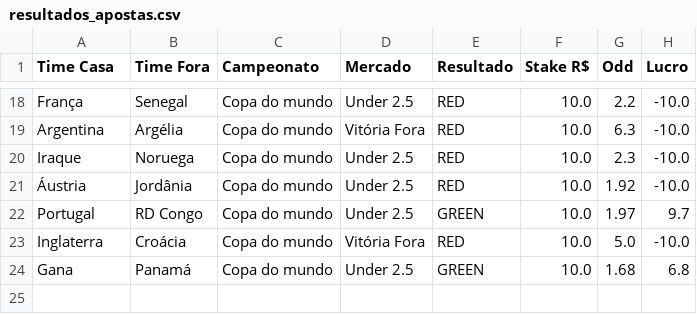
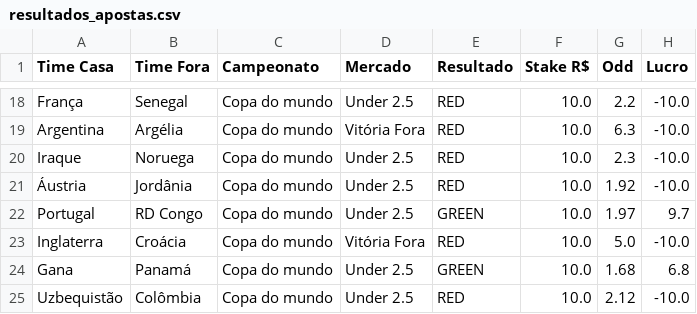
Before and after one commit to Sabonete190/bot-copa-do-mundo, a CSV file: resultados_apostas.csv, drawn as a sheet; only a part is shown, gaps mark what is left out; the diff names each change by its address in the sheet, - before the commit and + after, or states it on an @@ line.

Commit message:
Atualizando resultados_apostas.csv

```diff
--- a/resultados_apostas.csv
+++ b/resultados_apostas.csv
+row 25: Uzbequistão | Colômbia | Copa do mundo | Under 2.5 | RED | 10.0 | 2.12 | -10.0
```
